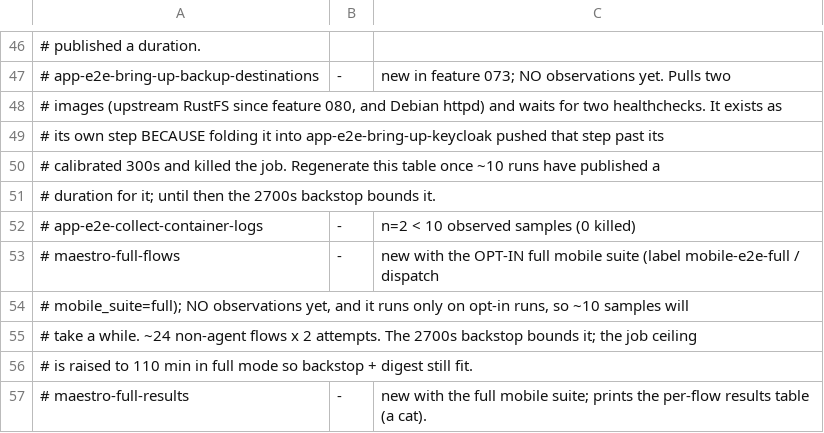
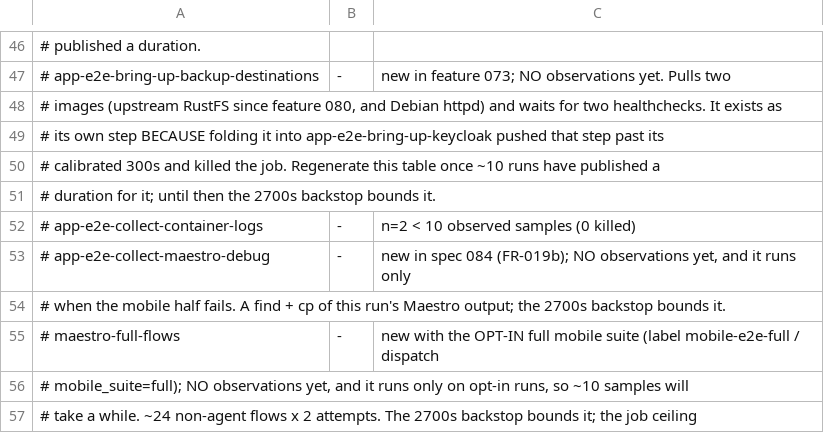
Before and after one commit to jumbleknot/MovieCollectionManager, a TSV file: scripts/ci-step-ceilings.tsv, drawn as a sheet; only a part is shown, gaps mark what is left out; the shorter side is filled out with more unchanged rows; the diff names each change by its address in the sheet, - before the commit and + after, or states it on an @@ line.

```diff
--- a/scripts/ci-step-ceilings.tsv
+++ b/scripts/ci-step-ceilings.tsv
+row 53: # app-e2e-collect-maestro-debug | - | new in spec 084 (FR-019b); NO observations yet, and it runs only
+row 54: # when the mobile half fails. A find + cp of this run's Maestro output; the 2700s backstop bounds it.
```
Also changed, not shown: 3 other files.
